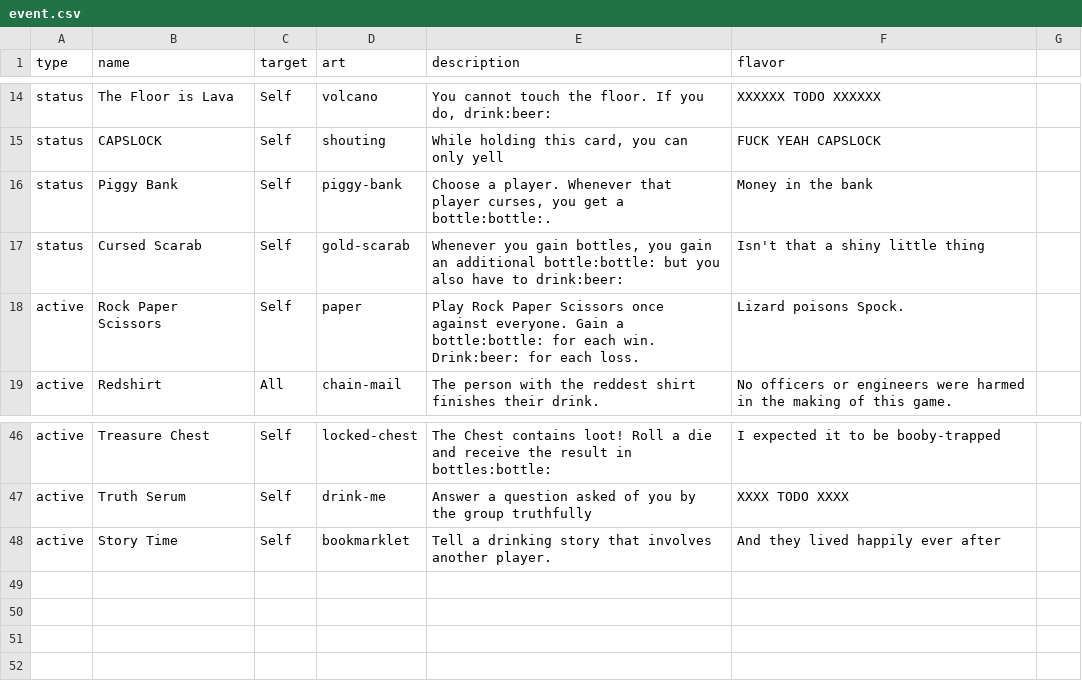
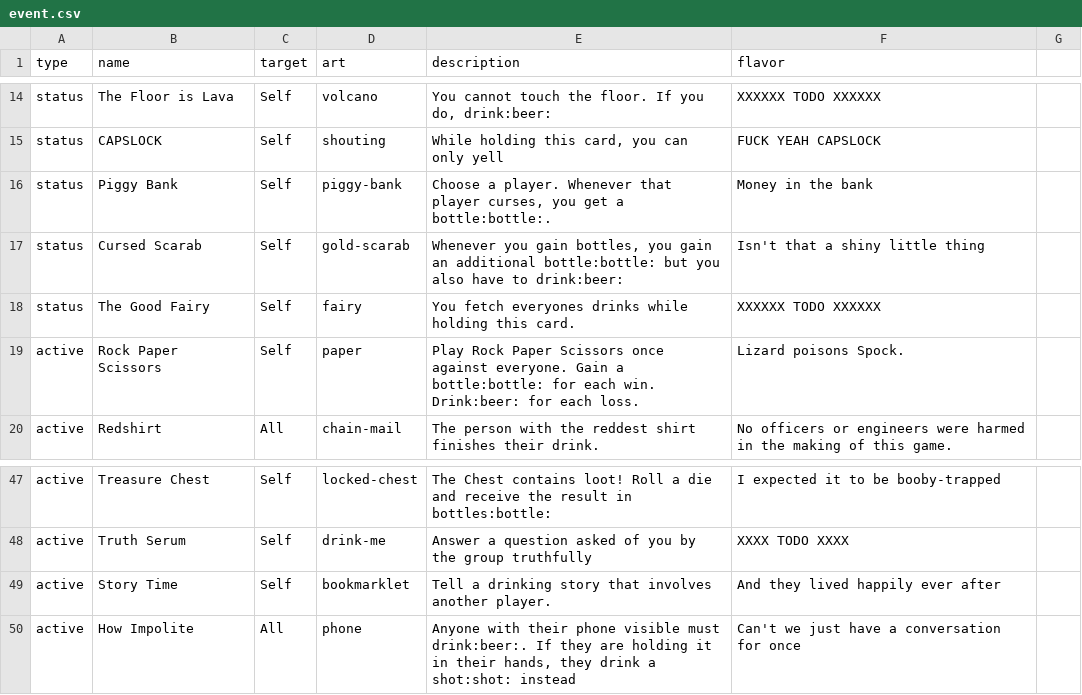
Before and after one commit to Qgel/FratAttack, a CSV file: cards/data/event.csv, drawn as a sheet; only a part is shown, gaps mark what is left out.

Commit message:
Additional cards

```diff
--- a/cards/data/event.csv
+++ b/cards/data/event.csv
@@ -19,2 +19,3 @@ status,Piggy Bank,Self,piggy-bank,"Choose a player. Whenever that player curses,
 status,Cursed Scarab,Self,gold-scarab,"Whenever you gain bottles, you gain an additional bottle:bottle: but you also have to drink:beer:",Isn't that a shiny little thing
+status,The Good Fairy,Self,fairy,"You fetch everyones drinks while holding this card.",XXXXXX TODO XXXXXX
 active,Rock Paper Scissors,Self,paper,Play Rock Paper Scissors once against everyone. Gain a bottle:bottle: for each win. Drink:beer: for each loss.,Lizard poisons Spock.
@@ -50 +51,2 @@ active,Truth Serum,Self,drink-me,"Answer a question asked of you by the group tr
 active,Story Time,Self,bookmarklet,"Tell a drinking story that involves another player.",And they lived happily ever after
+active,How Impolite,All,phone,"Anyone with their phone visible must drink:beer:. If they are holding it in their hands, they drink a shot:shot: instead",Can't we just have a conversation for once
```
Also changed, not shown: cards/data/action.csv.
